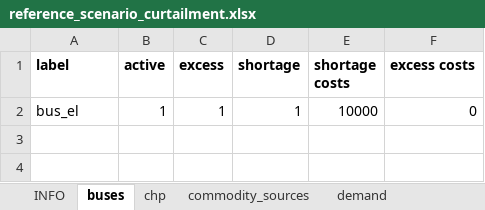
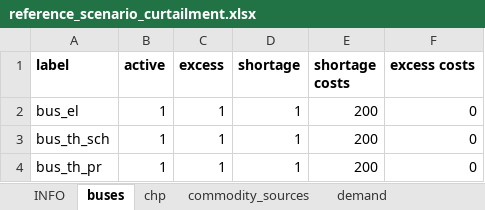
Before and after one commit to windnode/WindNODE_KWUM, an Excel workbook: windnode_kwum/scenarios/data/reference_scenario_curtailment.xlsx, sheet buses, drawn as a sheet; values as stored, in another font and other column widths than the file's, no borders; the diff names each change by its address in the sheet, - before the commit and + after, or states it on an @@ line.

```diff
--- a/windnode_kwum/scenarios/data/reference_scenario_curtailment.xlsx (sheet buses)
+++ b/windnode_kwum/scenarios/data/reference_scenario_curtailment.xlsx (sheet buses)
-E2 (shortage costs): 10000
+E2 (shortage costs): 200
+row 3: bus_th_sch | 1 | 1 | 1 | 200 | 0
+row 4: bus_th_pr | 1 | 1 | 1 | 200 | 0
```
Also changed, not shown: sheet storages, sheet transformers, sheet demand.
